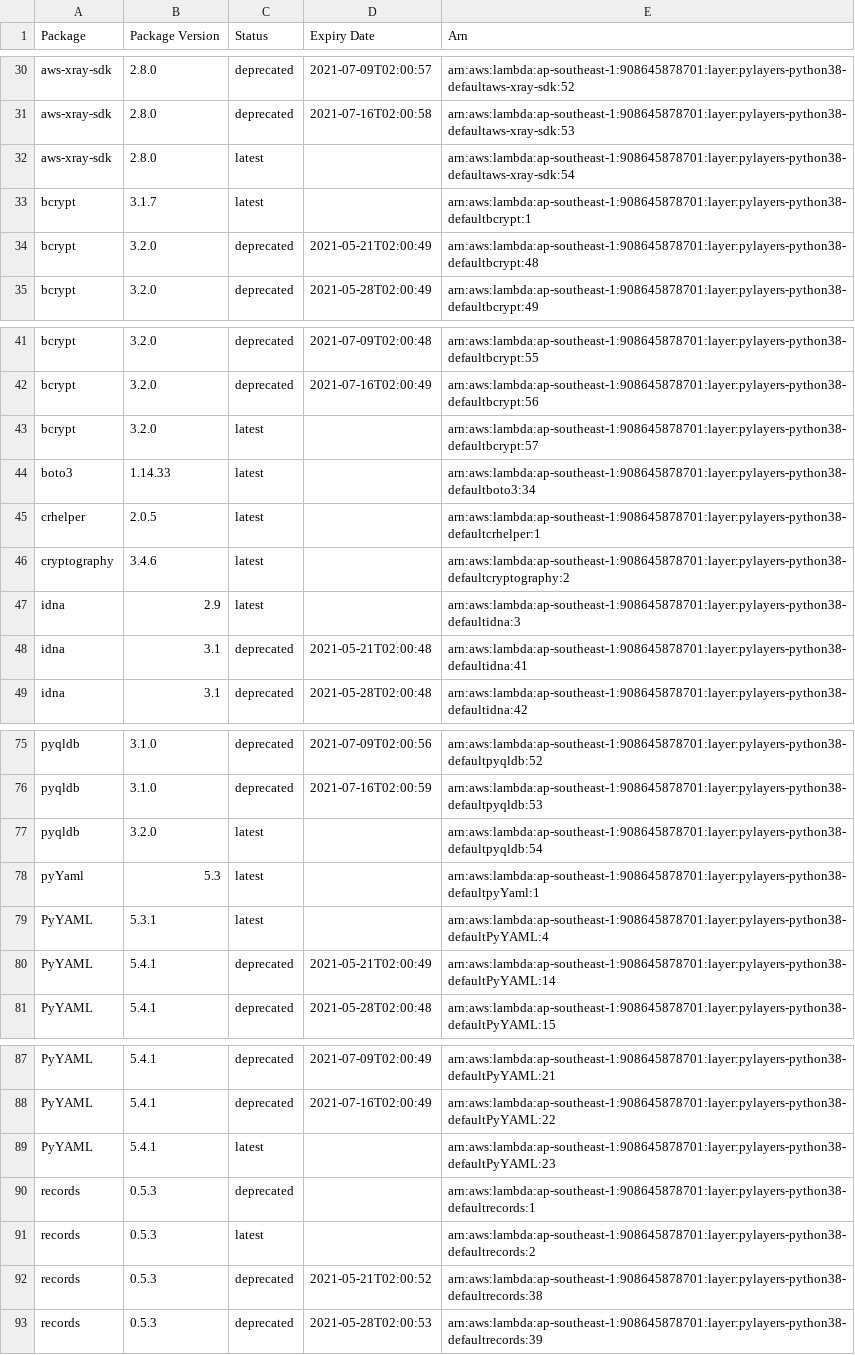
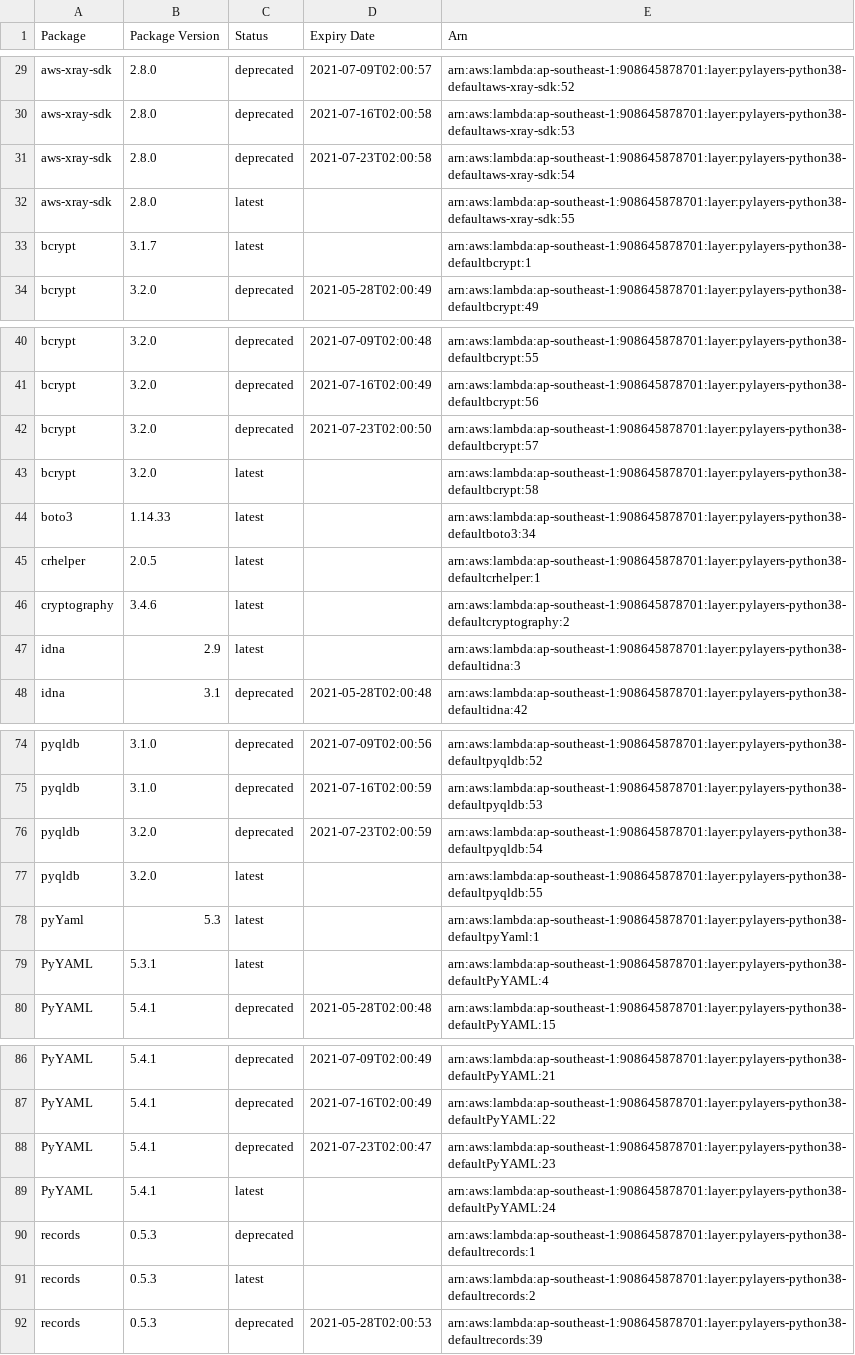
Before and after one commit to keithrozario/KLayers-default, a CSV file: deployments/python3.8/arns/ap-southeast-1.csv, drawn as a sheet; only a part is shown, gaps mark what is left out; the diff covers the shown part only.

```diff
--- a/deployments/python3.8/arns/ap-southeast-1.csv
+++ b/deployments/python3.8/arns/ap-southeast-1.csv
@@ -31,5 +30,5 @@ aws-xray-sdk,2.8.0,deprecated,2021-07-09T02:00:57,arn:aws:lambda:ap-southeast-1:
 aws-xray-sdk,2.8.0,deprecated,2021-07-16T02:00:58,arn:aws:lambda:ap-southeast-1:908645878701:layer:pylayers-python38-defaultaws-xray-sdk:53
-aws-xray-sdk,2.8.0,latest,,arn:aws:lambda:ap-southeast-1:908645878701:layer:pylayers-python38-defaultaws-xray-sdk:54
+aws-xray-sdk,2.8.0,deprecated,2021-07-23T02:00:58,arn:aws:lambda:ap-southeast-1:908645878701:layer:pylayers-python38-defaultaws-xray-sdk:54
+aws-xray-sdk,2.8.0,latest,,arn:aws:lambda:ap-southeast-1:908645878701:layer:pylayers-python38-defaultaws-xray-sdk:55
 bcrypt,3.1.7,latest,,arn:aws:lambda:ap-southeast-1:908645878701:layer:pylayers-python38-defaultbcrypt:1
-bcrypt,3.2.0,deprecated,2021-05-21T02:00:49,arn:aws:lambda:ap-southeast-1:908645878701:layer:pylayers-python38-defaultbcrypt:48
 bcrypt,3.2.0,deprecated,2021-05-28T02:00:49,arn:aws:lambda:ap-southeast-1:908645878701:layer:pylayers-python38-defaultbcrypt:49
@@ -42,3 +41,4 @@ bcrypt,3.2.0,deprecated,2021-07-09T02:00:48,arn:aws:lambda:ap-southeast-1:908645
 bcrypt,3.2.0,deprecated,2021-07-16T02:00:49,arn:aws:lambda:ap-southeast-1:908645878701:layer:pylayers-python38-defaultbcrypt:56
-bcrypt,3.2.0,latest,,arn:aws:lambda:ap-southeast-1:908645878701:layer:pylayers-python38-defaultbcrypt:57
+bcrypt,3.2.0,deprecated,2021-07-23T02:00:50,arn:aws:lambda:ap-southeast-1:908645878701:layer:pylayers-python38-defaultbcrypt:57
+bcrypt,3.2.0,latest,,arn:aws:lambda:ap-southeast-1:908645878701:layer:pylayers-python38-defaultbcrypt:58
 boto3,1.14.33,latest,,arn:aws:lambda:ap-southeast-1:908645878701:layer:pylayers-python38-defaultboto3:34
@@ -47,3 +47,2 @@ cryptography,3.4.6,latest,,arn:aws:lambda:ap-southeast-1:908645878701:layer:pyla
 idna,2.9,latest,,arn:aws:lambda:ap-southeast-1:908645878701:layer:pylayers-python38-defaultidna:3
-idna,3.1,deprecated,2021-05-21T02:00:48,arn:aws:lambda:ap-southeast-1:908645878701:layer:pylayers-python38-defaultidna:41
 idna,3.1,deprecated,2021-05-28T02:00:48,arn:aws:lambda:ap-southeast-1:908645878701:layer:pylayers-python38-defaultidna:42
@@ -76,6 +75,6 @@ pyqldb,3.1.0,deprecated,2021-07-09T02:00:56,arn:aws:lambda:ap-southeast-1:908645
 pyqldb,3.1.0,deprecated,2021-07-16T02:00:59,arn:aws:lambda:ap-southeast-1:908645878701:layer:pylayers-python38-defaultpyqldb:53
-pyqldb,3.2.0,latest,,arn:aws:lambda:ap-southeast-1:908645878701:layer:pylayers-python38-defaultpyqldb:54
+pyqldb,3.2.0,deprecated,2021-07-23T02:00:59,arn:aws:lambda:ap-southeast-1:908645878701:layer:pylayers-python38-defaultpyqldb:54
+pyqldb,3.2.0,latest,,arn:aws:lambda:ap-southeast-1:908645878701:layer:pylayers-python38-defaultpyqldb:55
 pyYaml,5.3,latest,,arn:aws:lambda:ap-southeast-1:908645878701:layer:pylayers-python38-defaultpyYaml:1
 PyYAML,5.3.1,latest,,arn:aws:lambda:ap-southeast-1:908645878701:layer:pylayers-python38-defaultPyYAML:4
-PyYAML,5.4.1,deprecated,2021-05-21T02:00:49,arn:aws:lambda:ap-southeast-1:908645878701:layer:pylayers-python38-defaultPyYAML:14
 PyYAML,5.4.1,deprecated,2021-05-28T02:00:48,arn:aws:lambda:ap-southeast-1:908645878701:layer:pylayers-python38-defaultPyYAML:15
@@ -88,6 +87,6 @@ PyYAML,5.4.1,deprecated,2021-07-09T02:00:49,arn:aws:lambda:ap-southeast-1:908645
 PyYAML,5.4.1,deprecated,2021-07-16T02:00:49,arn:aws:lambda:ap-southeast-1:908645878701:layer:pylayers-python38-defaultPyYAML:22
-PyYAML,5.4.1,latest,,arn:aws:lambda:ap-southeast-1:908645878701:layer:pylayers-python38-defaultPyYAML:23
+PyYAML,5.4.1,deprecated,2021-07-23T02:00:47,arn:aws:lambda:ap-southeast-1:908645878701:layer:pylayers-python38-defaultPyYAML:23
+PyYAML,5.4.1,latest,,arn:aws:lambda:ap-southeast-1:908645878701:layer:pylayers-python38-defaultPyYAML:24
 records,0.5.3,deprecated,,arn:aws:lambda:ap-southeast-1:908645878701:layer:pylayers-python38-defaultrecords:1
 records,0.5.3,latest,,arn:aws:lambda:ap-southeast-1:908645878701:layer:pylayers-python38-defaultrecords:2
-records,0.5.3,deprecated,2021-05-21T02:00:52,arn:aws:lambda:ap-southeast-1:908645878701:layer:pylayers-python38-defaultrecords:38
 records,0.5.3,deprecated,2021-05-28T02:00:53,arn:aws:lambda:ap-southeast-1:908645878701:layer:pylayers-python38-defaultrecords:39
```
Also changed, not shown: 3 added rows, 4 removed rows and 4 edited cells elsewhere in this file, 5 other files.
